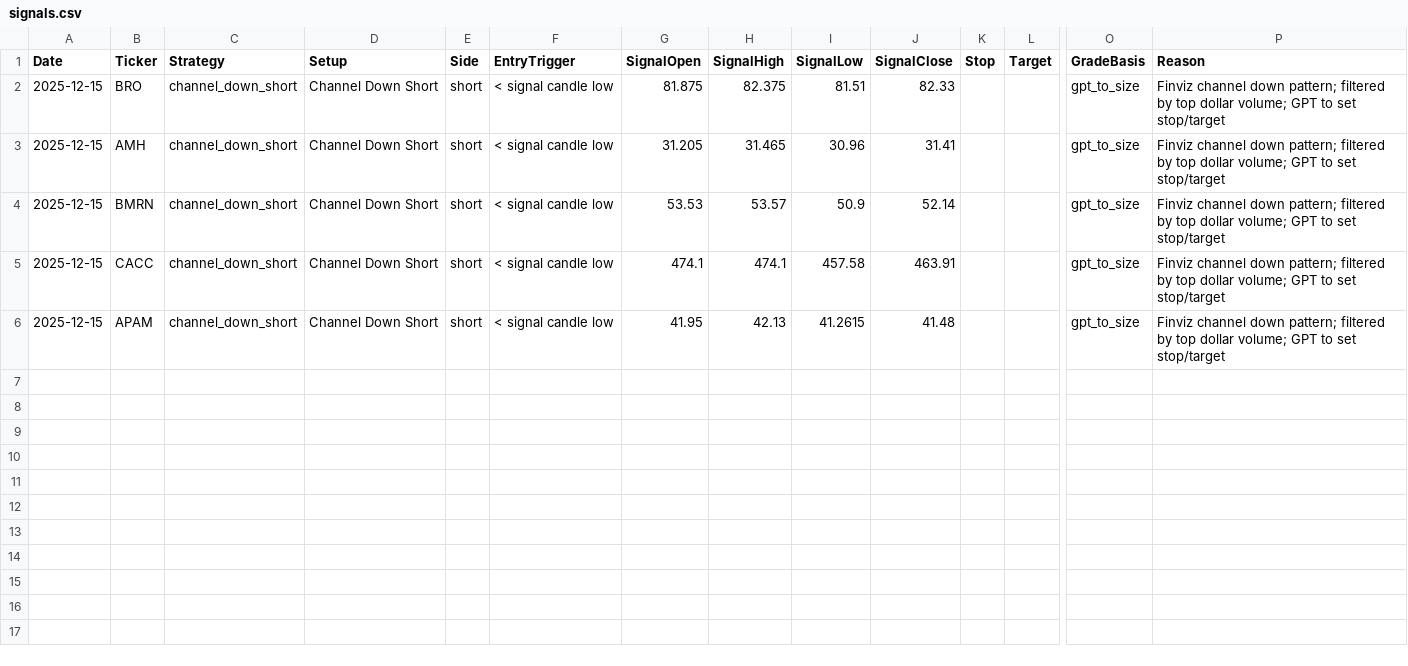
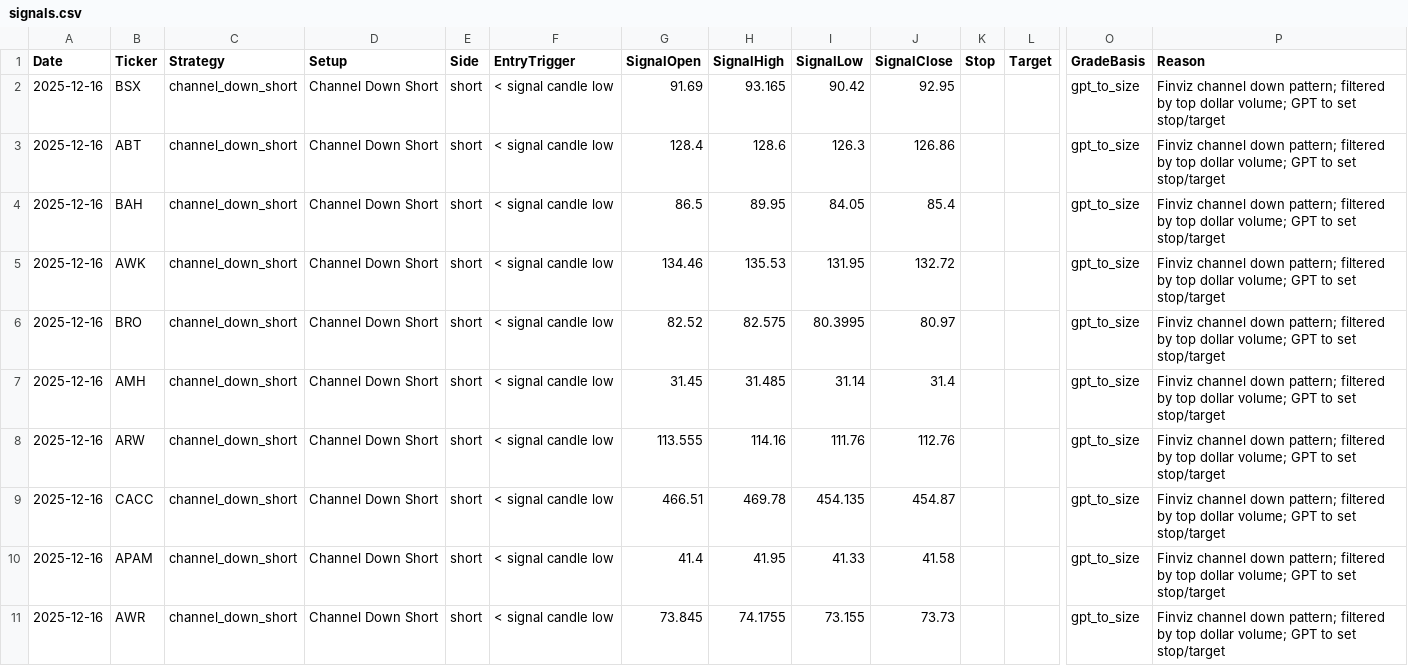
Before and after one commit to mpincus/Swing_Systems, a CSV file: docs/channel_down_short/signals.csv, drawn as a sheet; only a part is shown, gaps mark what is left out; addresses are those after the commit; rows hold the shown columns only; the diff names each change by its address in the sheet, - before the commit and + after, or states it on an @@ line.

```diff
--- a/docs/channel_down_short/signals.csv
+++ b/docs/channel_down_short/signals.csv
+row 2: 2025-12-16 | BSX | channel_down_short | Channel Down Short | short | < signal candle low | 91.69 | 93.165 | 90.42 | 92.95 |  |  | gpt_to_size | Finviz channel down pattern; filtered by top dollar volume; GPT to set stop/target
+row 3: 2025-12-16 | ABT | channel_down_short | Channel Down Short | short | < signal candle low | 128.4 | 128.6 | 126.3 | 126.86 |  |  | gpt_to_size | Finviz channel down pattern; filtered by top dollar volume; GPT to set stop/target
+row 4: 2025-12-16 | BAH | channel_down_short | Channel Down Short | short | < signal candle low | 86.5 | 89.95 | 84.05 | 85.4 |  |  | gpt_to_size | Finviz channel down pattern; filtered by top dollar volume; GPT to set stop/target
+row 5: 2025-12-16 | AWK | channel_down_short | Channel Down Short | short | < signal candle low | 134.46 | 135.53 | 131.95 | 132.72 |  |  | gpt_to_size | Finviz channel down pattern; filtered by top dollar volume; GPT to set stop/target
-A6:A10 (Date): 2025-12-15
+A6:A10 (Date): 2025-12-16
-G6 (SignalOpen): 81.875
+G6 (SignalOpen): 82.52
-H6 (SignalHigh): 82.375
+H6 (SignalHigh): 82.575
-I6 (SignalLow): 81.51
+I6 (SignalLow): 80.3995
-J6 (SignalClose): 82.33
+J6 (SignalClose): 80.97
-G7 (SignalOpen): 31.205
+G7 (SignalOpen): 31.45
-H7 (SignalHigh): 31.465
+H7 (SignalHigh): 31.485
-I7 (SignalLow): 30.96
+I7 (SignalLow): 31.14
-J7 (SignalClose): 31.41
+J7 (SignalClose): 31.4
-B8 (Ticker): BMRN
+B8 (Ticker): ARW
-G8 (SignalOpen): 53.53
+G8 (SignalOpen): 113.555
-H8 (SignalHigh): 53.57
+H8 (SignalHigh): 114.16
-I8 (SignalLow): 50.9
+I8 (SignalLow): 111.76
-J8 (SignalClose): 52.14
+J8 (SignalClose): 112.76
-G9 (SignalOpen): 474.1
+G9 (SignalOpen): 466.51
-H9 (SignalHigh): 474.1
+H9 (SignalHigh): 469.78
-I9 (SignalLow): 457.58
+I9 (SignalLow): 454.135
-J9 (SignalClose): 463.91
+J9 (SignalClose): 454.87
-G10 (SignalOpen): 41.95
+G10 (SignalOpen): 41.4
-H10 (SignalHigh): 42.13
+H10 (SignalHigh): 41.95
-I10 (SignalLow): 41.2615
+I10 (SignalLow): 41.33
-J10 (SignalClose): 41.48
+J10 (SignalClose): 41.58
+row 11: 2025-12-16 | AWR | channel_down_short | Channel Down Short | short | < signal candle low | 73.845 | 74.1755 | 73.155 | 73.73 |  |  | gpt_to_size | Finviz channel down pattern; filtered by top dollar volume; GPT to set stop/target
```
Also changed, not shown: docs/combined_signals.csv, docs/price_history_all.csv, 25 other files.
